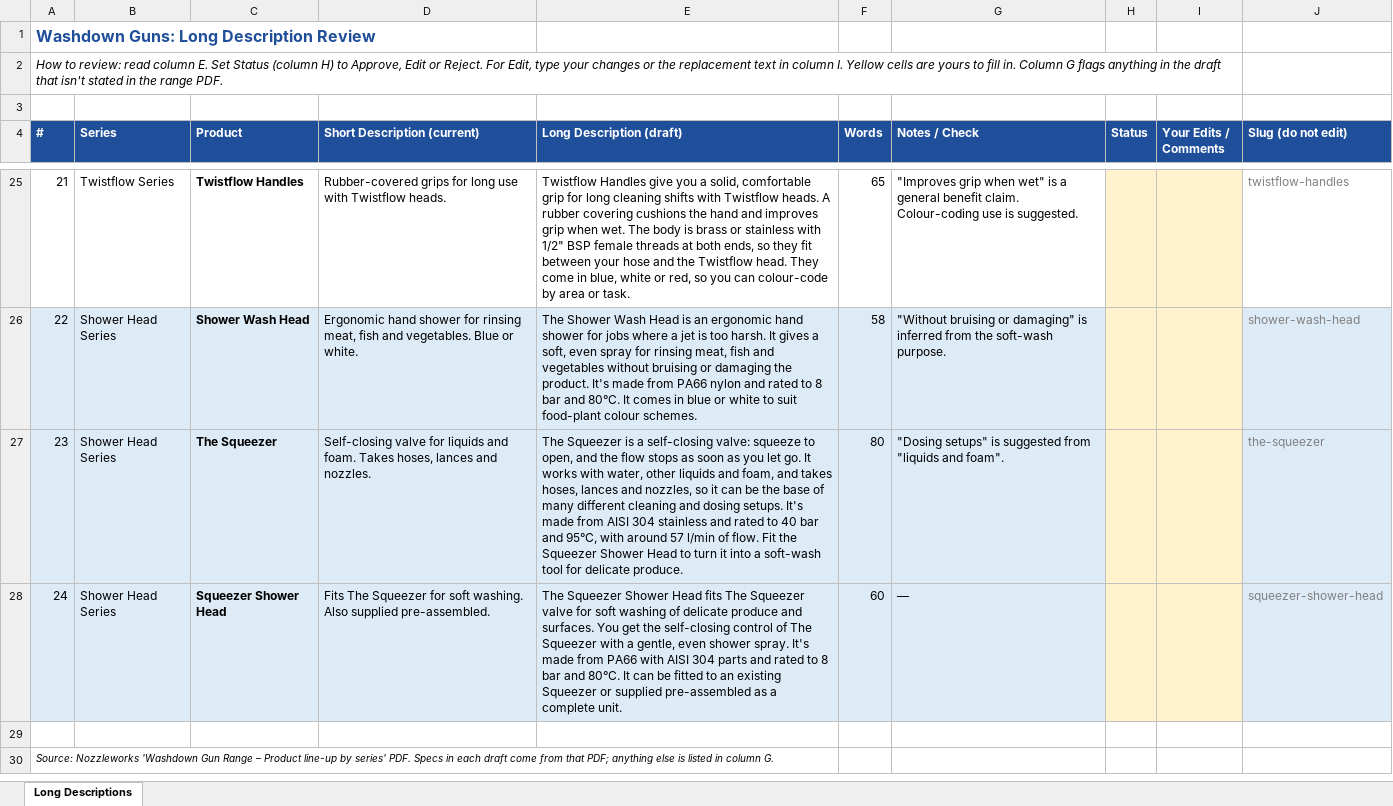
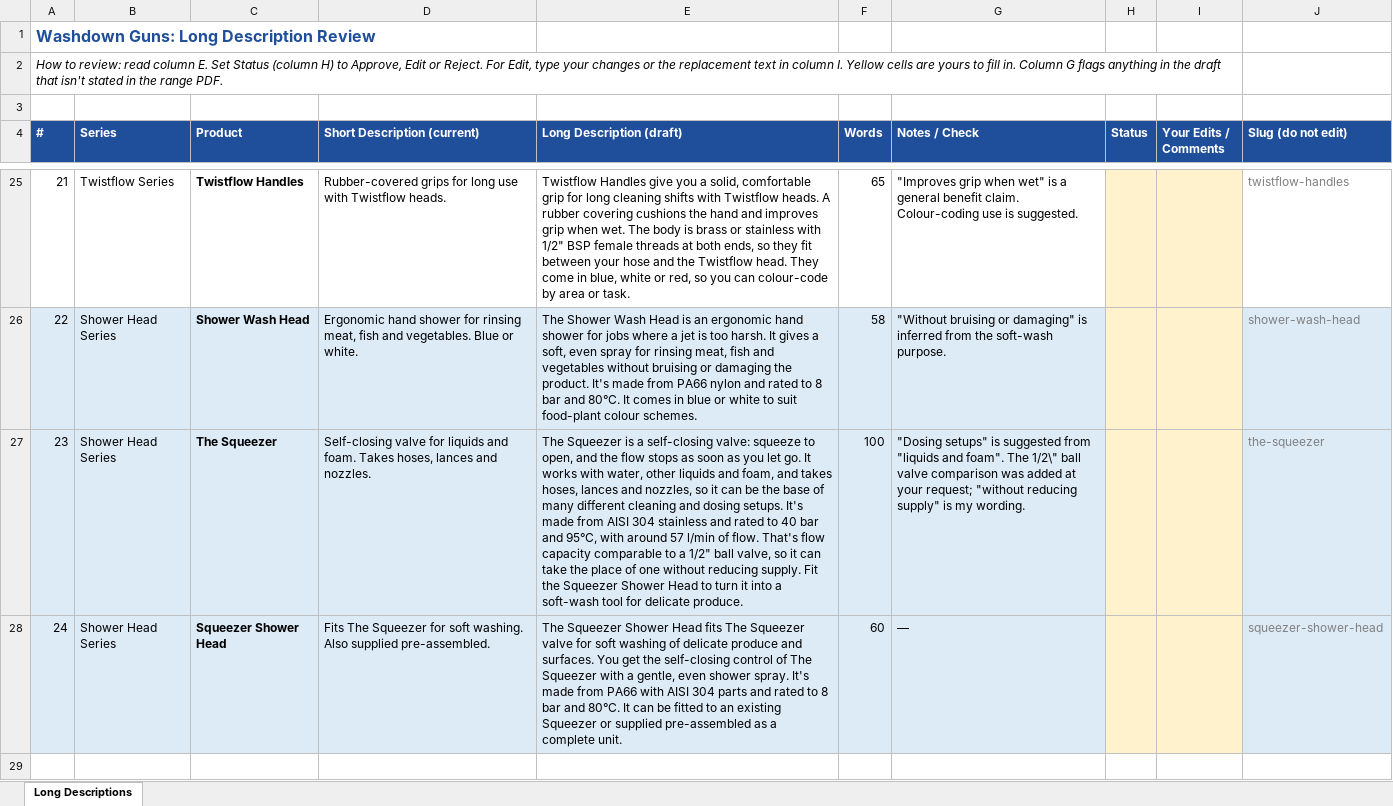
Before and after one commit to Nozzleworks/Work-in-progress, an Excel workbook: washdown/Washdown_Long_Descriptions_Review.xlsx, sheet Long Descriptions, drawn as a sheet; only a part is shown, gaps mark what is left out; the shorter side is filled out with more unchanged rows; values as stored, in another font and other column widths than the file's, no borders; charts and pictures not drawn; the diff names each change by its address in the sheet, - before the commit and + after, or states it on an @@ line.

```diff
--- a/washdown/Washdown_Long_Descriptions_Review.xlsx (sheet Long Descriptions)
+++ b/washdown/Washdown_Long_Descriptions_Review.xlsx (sheet Long Descriptions)
-E27 (Long Description (draft)): …of flow. Fit the…
+E27 (Long Description (draft)): …of flow. That's flow capacity comparable to a 1/2" ball valve, so it can take the place of one without reducing supply. Fit the…
-F27 (Words): 80
+F27 (Words): 100
-G27 (Notes / Check): …and foam".
+G27 (Notes / Check): …and foam". The 1/2\" ball valve comparison was added at your request; "without reducing supply" is my wording.
```
Also changed, not shown: 1 other file.
